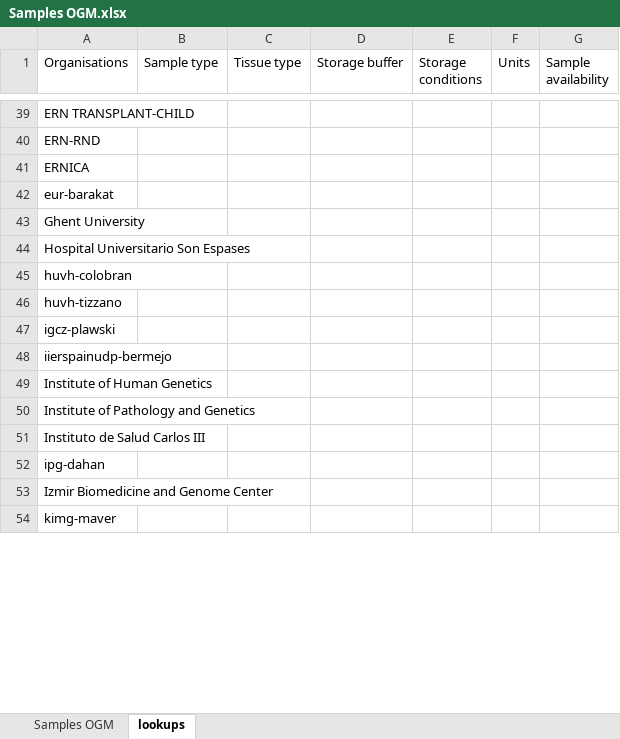
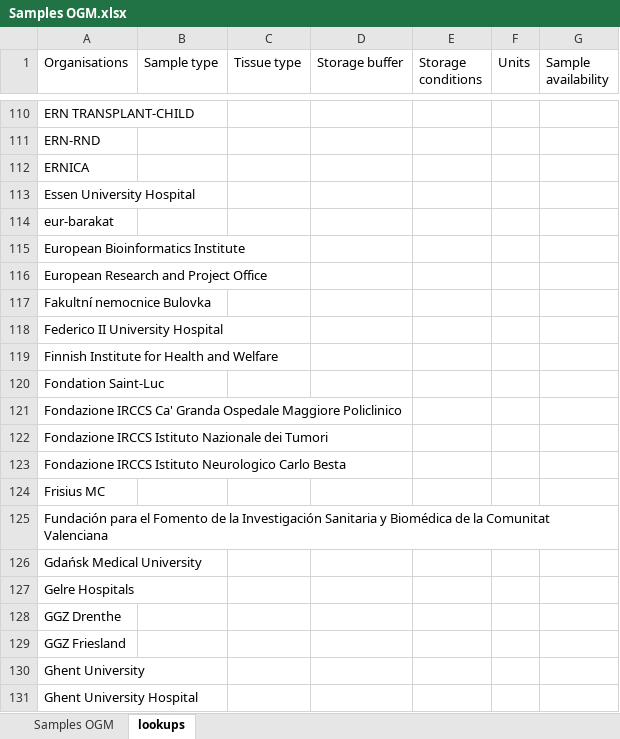
Before and after one commit to molgenis/projects-erdera, an Excel workbook: templates/Samples OGM.xlsx, sheet lookups, drawn as a sheet; only a part is shown, gaps mark what is left out; the shorter side is filled out with more unchanged rows; values as stored, in another font and other column widths than the file's, no borders; the diff covers the shown part only; the diff names each change by its address in the sheet, - before the commit and + after, or states it on an @@ line.

```diff
--- a/templates/Samples OGM.xlsx (sheet lookups)
+++ b/templates/Samples OGM.xlsx (sheet lookups)
+row 113: Essen University Hospital
+row 115: European Bioinformatics Institute
+row 116: European Research and Project Office
+row 117: Fakultní nemocnice Bulovka
+row 118: Federico II University Hospital
+row 119: Finnish Institute for Health and Welfare
+row 120: Fondation Saint-Luc
+row 121: Fondazione IRCCS Ca' Granda Ospedale Maggiore Policlinico
+row 122: Fondazione IRCCS Istituto Nazionale dei Tumori
+row 123: Fondazione IRCCS Istituto Neurologico Carlo Besta
+row 124: Frisius MC
+row 125: Fundación para el Fomento de la Investigación Sanitaria y Biomédica de la Comunitat Valenciana
+row 126: Gdańsk Medical University
+row 127: Gelre Hospitals
+row 128: GGZ Drenthe
+row 129: GGZ Friesland
+row 131: Ghent University Hospital
```
Also changed, not shown: 310 added rows and 40 edited cells elsewhere in this sheet, sheet Samples OGM, templates/Experiments RNA.xlsx, templates/Experiments lrGS.xlsx, 4 other files.
